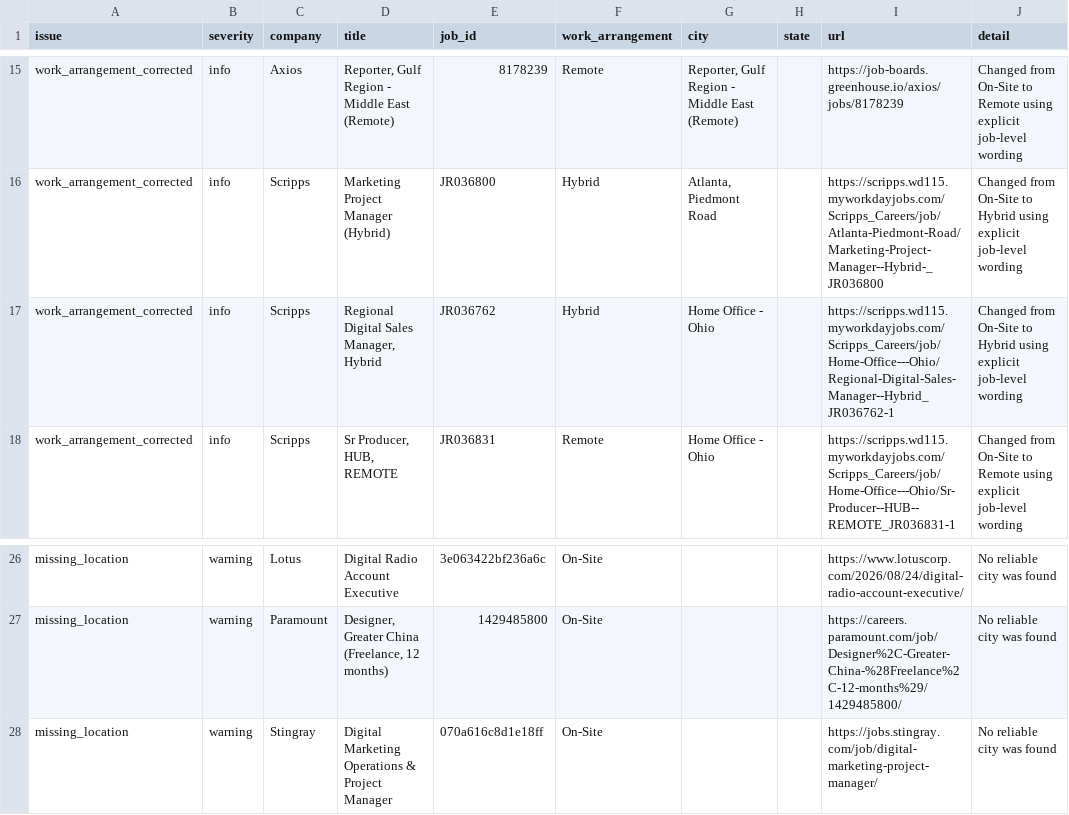
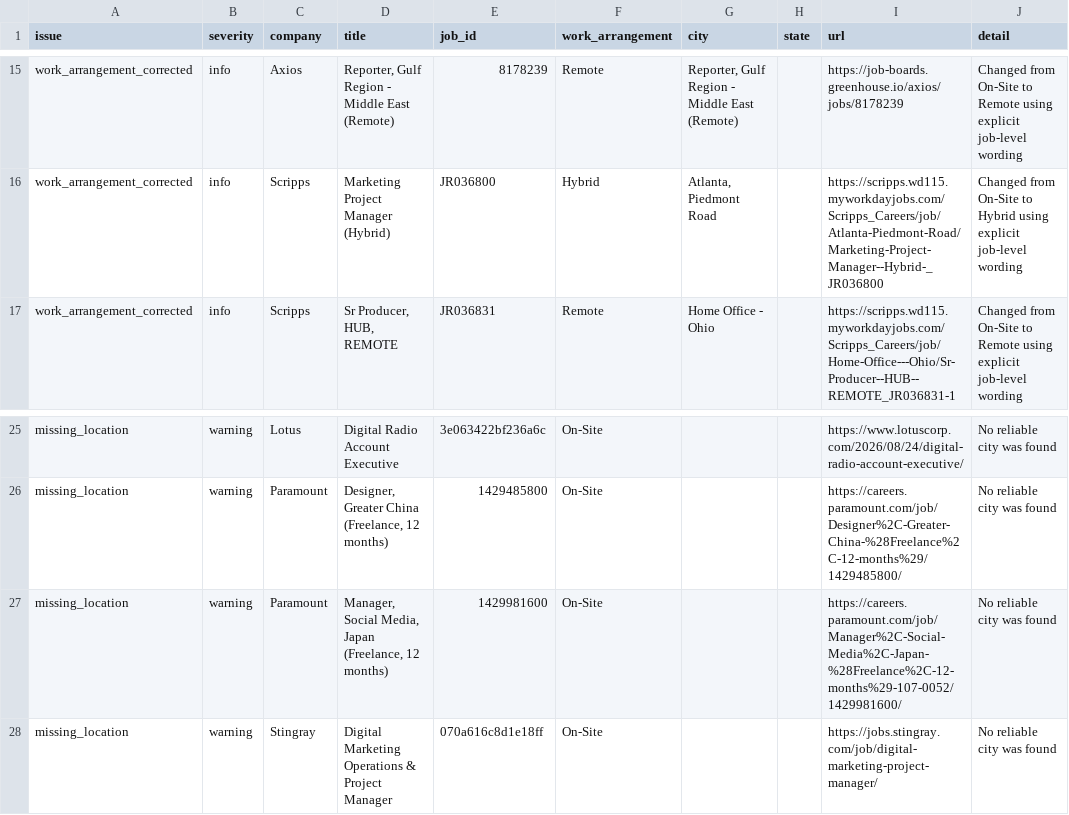
Before and after one commit to Mediajobsreport/mjr-jobs-feed, a CSV file: mjr-job-quality-report.csv, drawn as a sheet; only a part is shown, gaps mark what is left out; removed rows and columns are numbered as before the commit, all else as after; the diff names each change by its address in the sheet, - before the commit and + after, or states it on an @@ line.

```diff
--- a/mjr-job-quality-report.csv
+++ b/mjr-job-quality-report.csv
-row 17: work_arrangement_corrected | info | Scripps | Regional Digital Sales Manager, Hybrid | JR036762 | Hybrid | Home Office - Ohio |  | https://scripps.wd115.myworkdayjobs.com/Scripps_Careers/job/Home-Office---Ohio/Regional-Digital-Sales-Manager--Hybrid_JR036762-1 | Changed from On-Site to Hybrid using explicit job-level wording
+row 27: missing_location | warning | Paramount | Manager, Social Media, Japan (Freelance, 12 months) | 1429981600 | On-Site |  |  | https://careers.paramount.com/job/Manager%2C-Social-Media%2C-Japan-%28Freelance%2C-12-months%29-107-0052/1429981600/ | No reliable city was found
```
Also changed, not shown: mjr-ats-audit.csv, 2 other files.
